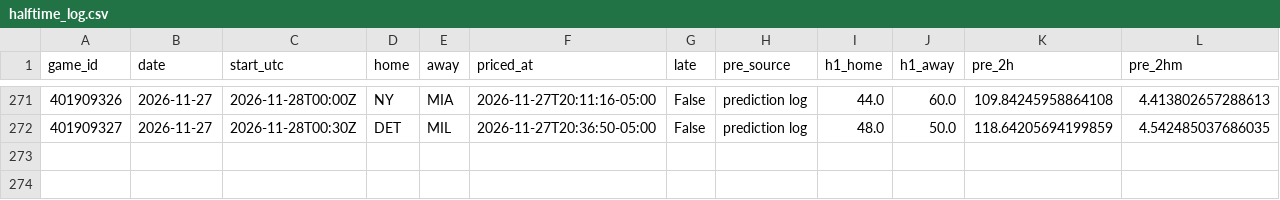
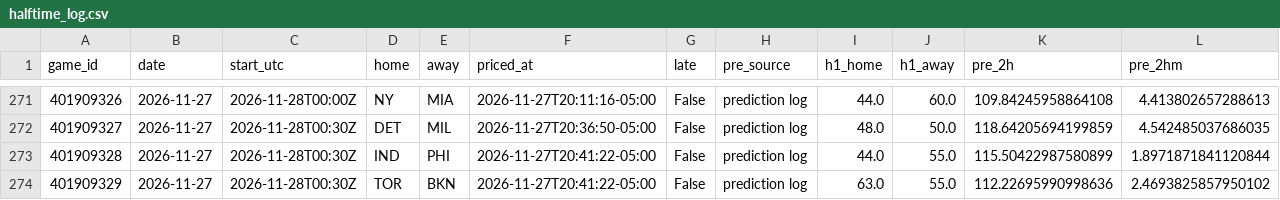
Before and after one commit to quintonmwilson/nba-model, a CSV file: model/halftime_log.csv, drawn as a sheet; only a part is shown, gaps mark what is left out; rows hold the shown columns only; the diff names each change by its address in the sheet, - before the commit and + after, or states it on an @@ line.

```diff
--- a/model/halftime_log.csv
+++ b/model/halftime_log.csv
+row 273: 401909328 | 2026-11-27 | 2026-11-28T00:30Z | IND | PHI | 2026-11-27T20:41:22-05:00 | False | prediction log | 44.0 | 55.0 | 115.50422987580899 | 1.8971871841120844
+row 274: 401909329 | 2026-11-27 | 2026-11-28T00:30Z | TOR | BKN | 2026-11-27T20:41:22-05:00 | False | prediction log | 63.0 | 55.0 | 112.22695990998636 | 2.4693825857950102
```
Also changed, not shown: 1 other file.
